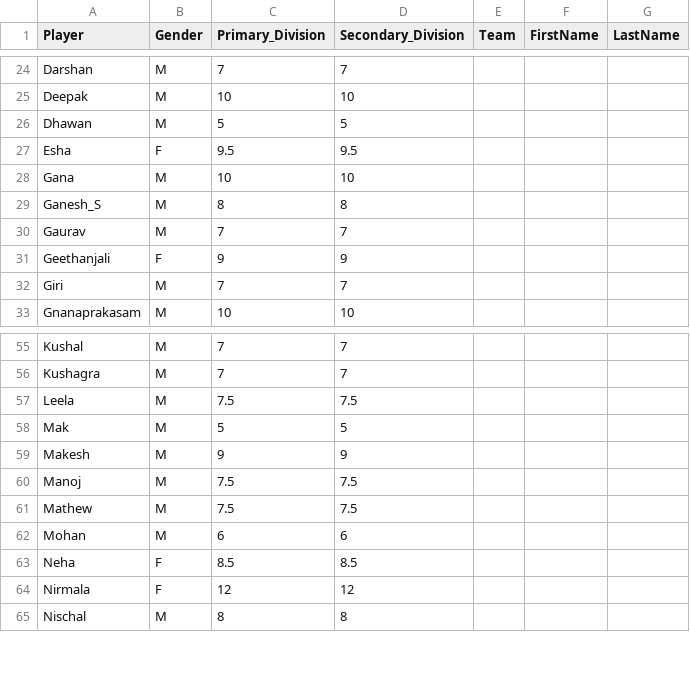
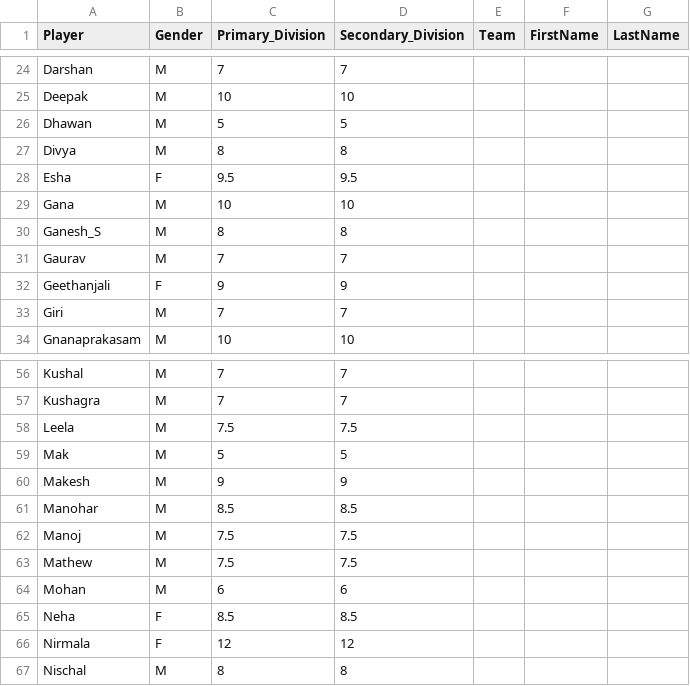
Before and after one commit to jayachandrangs/cbctest, a CSV file: RiVi_playerlist.csv, drawn as a sheet; only a part is shown, gaps mark what is left out; the diff names each change by its address in the sheet, - before the commit and + after, or states it on an @@ line.

Commit message:
20250309-1.csv

```diff
--- a/RiVi_playerlist.csv
+++ b/RiVi_playerlist.csv
+row 27: Divya | M | 8 | 8
+row 61: Manohar | M | 8.5 | 8.5
```
